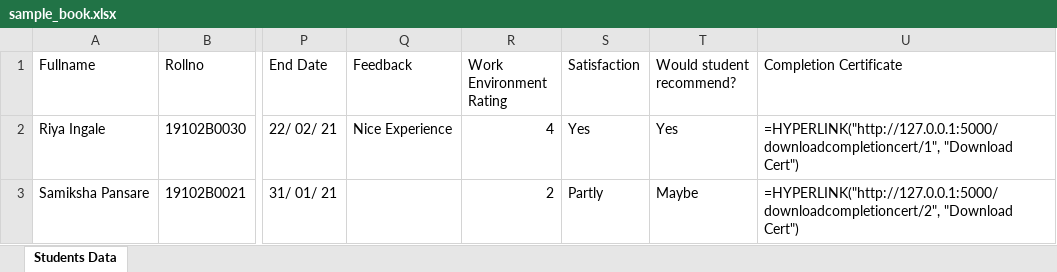
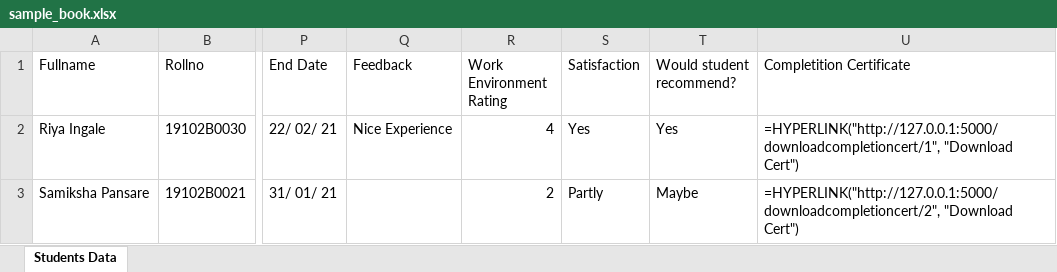
Before and after one commit to riya-ingale/InternshipPortal, an Excel workbook: sample_book.xlsx, sheet Students Data, drawn as a sheet; only a part is shown, gaps mark what is left out; values as stored, in another font and other column widths than the file's, no borders; formulas without a stored value are shown as written; the diff names each change by its address in the sheet, - before the commit and + after, or states it on an @@ line.

Commit message:
github links and download excel func updated

```diff
--- a/sample_book.xlsx (sheet Students Data)
+++ b/sample_book.xlsx (sheet Students Data)
-U1: Completion Certificate
+U1: Completition Certificate
```
Also changed, not shown: 4 other files.
